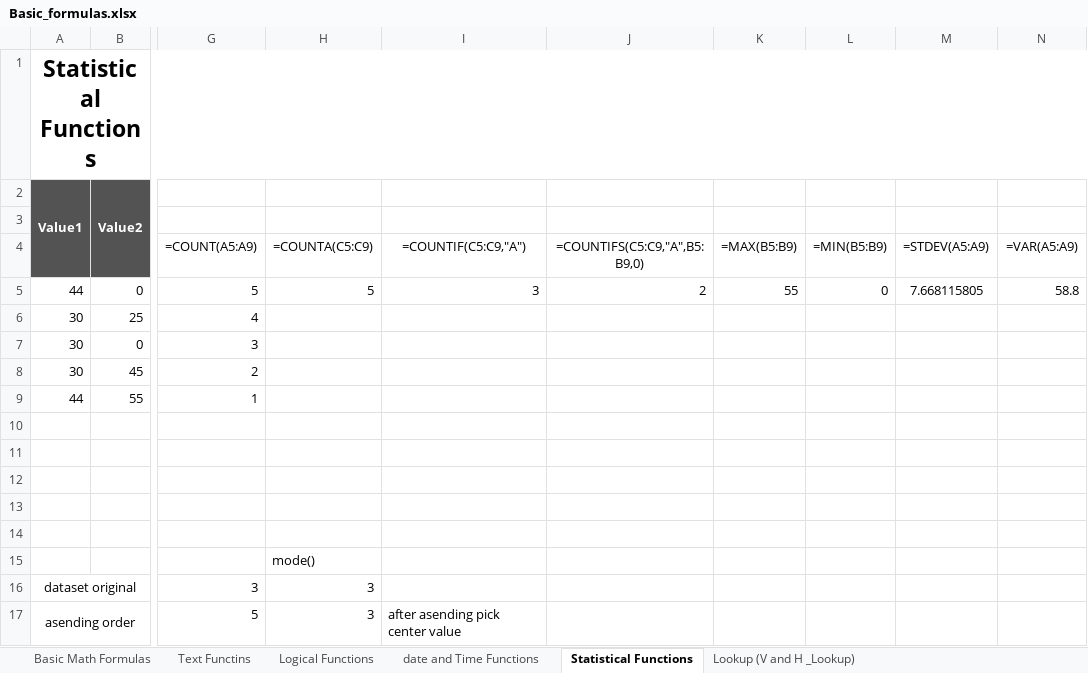
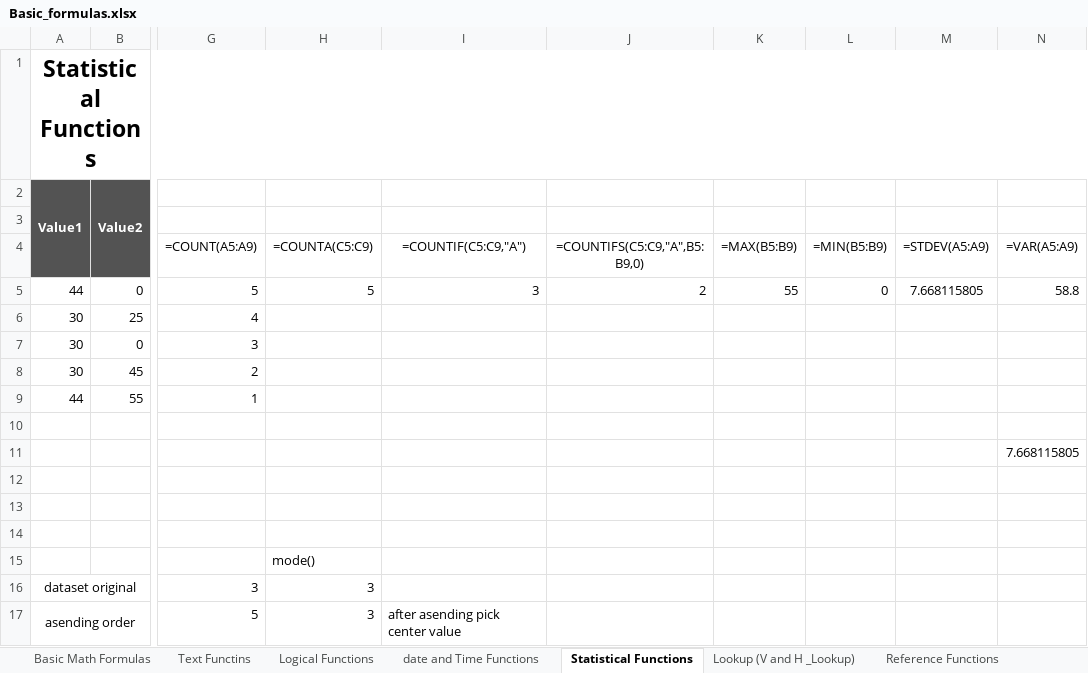
Before and after one commit to karthickag04/data_analytics, an Excel workbook: batch_03/Basic_formulas.xlsx, sheet Statistical Functions, drawn as a sheet; only a part is shown, gaps mark what is left out; values as stored, in another font and other column widths than the file's, no borders; the diff names each change by its address in the sheet, - before the commit and + after, or states it on an @@ line.

Commit message:
update formula sheet with reference formulas

```diff
--- a/batch_03/Basic_formulas.xlsx (sheet Statistical Functions)
+++ b/batch_03/Basic_formulas.xlsx (sheet Statistical Functions)
+sheet tab: Reference Functions
-N11 (=VAR(A5:A9)): (empty)
+N11 (=VAR(A5:A9)): 7.668115805
```
Also changed, not shown: sheet Basic Math Formulas, sheet date and Time Functions, sheet Lookup (V and H _Lookup), sheet Text Functins, formulas that keep their value.
